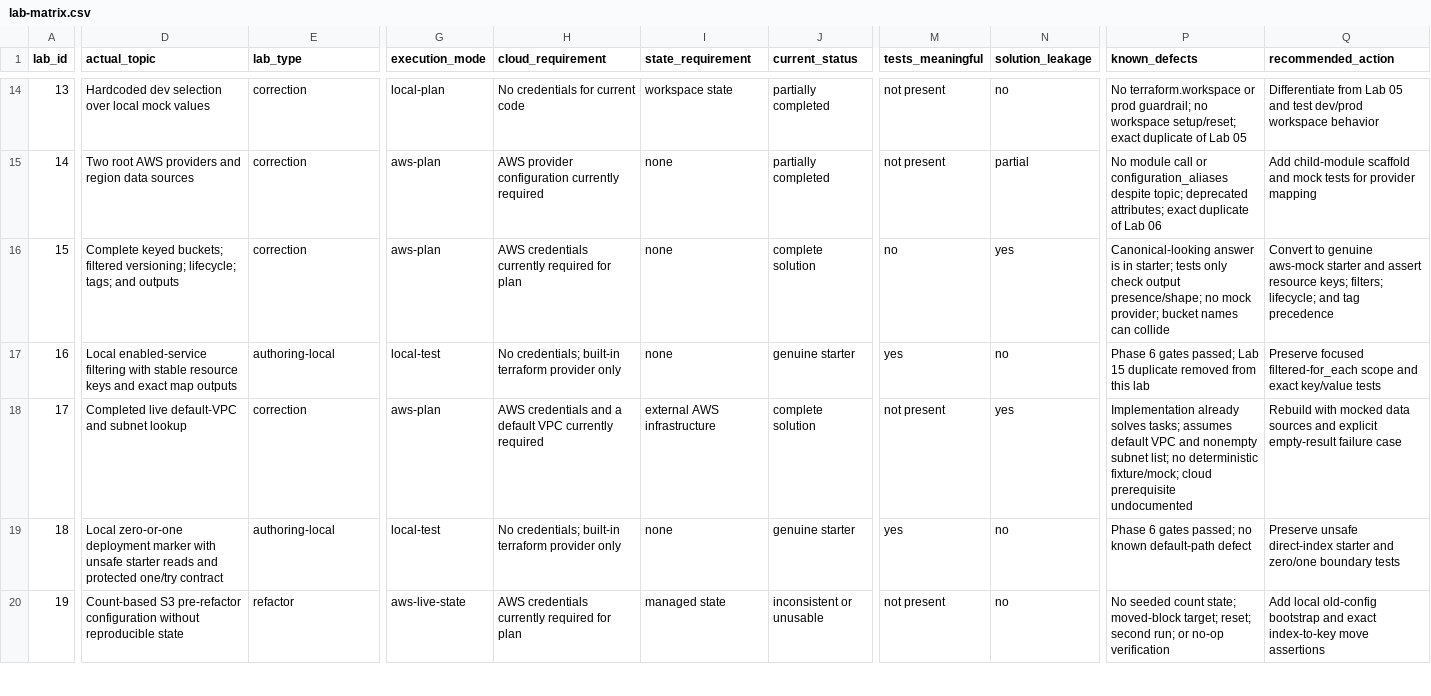
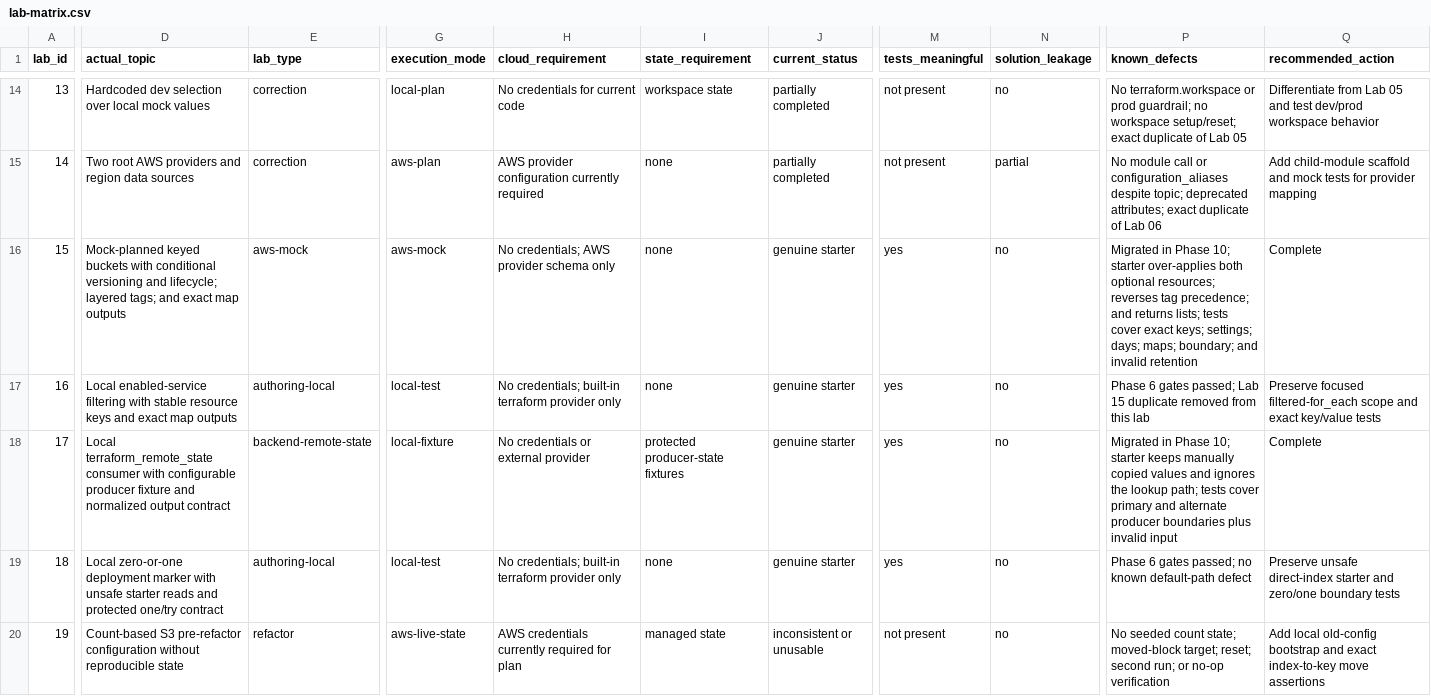
Before and after one commit to miku-wwl/terraform-pro-labs, a CSV file: docs/lab-matrix.csv, drawn as a sheet; only a part is shown, gaps mark what is left out; the diff covers the shown part only; the diff names each change by its address in the sheet, - before the commit and + after, or states it on an @@ line.

Commit message:
refactor(pilot-labs): complete phase 10 pilots

```diff
--- a/docs/lab-matrix.csv
+++ b/docs/lab-matrix.csv
-D16 (actual_topic): Complete keyed buckets; filtered versioning; lifecycle; tags; and outputs
+D16 (actual_topic): Mock-planned keyed buckets with conditional versioning and lifecycle; layered tags; and exact map outputs
-E16 (lab_type): correction
+E16 (lab_type): aws-mock
-G16 (execution_mode): aws-plan
+G16 (execution_mode): aws-mock
-H16 (cloud_requirement): AWS credentials currently required for plan
+H16 (cloud_requirement): No credentials; AWS provider schema only
-J16 (current_status): complete solution
+J16 (current_status): genuine starter
-M16 (tests_meaningful): no
+M16 (tests_meaningful): yes
-N16 (solution_leakage): yes
+N16 (solution_leakage): no
-P16 (known_defects): Canonical-looking answer is in starter; tests only check output presence/shape; no mock provider; bucket names can collide
+P16 (known_defects): Migrated in Phase 10; starter over-applies both optional resources; reverses tag precedence; and returns lists; tests cover exact keys; settings; days; maps; boundary; and invalid retention
-Q16 (recommended_action): Convert to genuine aws-mock starter and assert resource keys; filters; lifecycle; and tag precedence
+Q16 (recommended_action): Complete
-D18 (actual_topic): Completed live default-VPC and subnet lookup
+D18 (actual_topic): Local terraform_remote_state consumer with configurable producer fixture and normalized output contract
-E18 (lab_type): correction
+E18 (lab_type): backend-remote-state
-G18 (execution_mode): aws-plan
+G18 (execution_mode): local-fixture
-H18 (cloud_requirement): AWS credentials and a default VPC currently required
+H18 (cloud_requirement): No credentials or external provider
-I18 (state_requirement): external AWS infrastructure
+I18 (state_requirement): protected producer-state fixtures
-J18 (current_status): complete solution
+J18 (current_status): genuine starter
-M18 (tests_meaningful): not present
+M18 (tests_meaningful): yes
-N18 (solution_leakage): yes
+N18 (solution_leakage): no
-P18 (known_defects): Implementation already solves tasks; assumes default VPC and nonempty subnet list; no deterministic fixture/mock; cloud prerequisite undocumented
+P18 (known_defects): Migrated in Phase 10; starter keeps manually copied values and ignores the lookup path; tests cover primary and alternate producer boundaries plus invalid input
-Q18 (recommended_action): Rebuild with mocked data sources and explicit empty-result failure case
+Q18 (recommended_action): Complete
```
Also changed, not shown: 25 edited cells elsewhere in this file, 36 other files.
